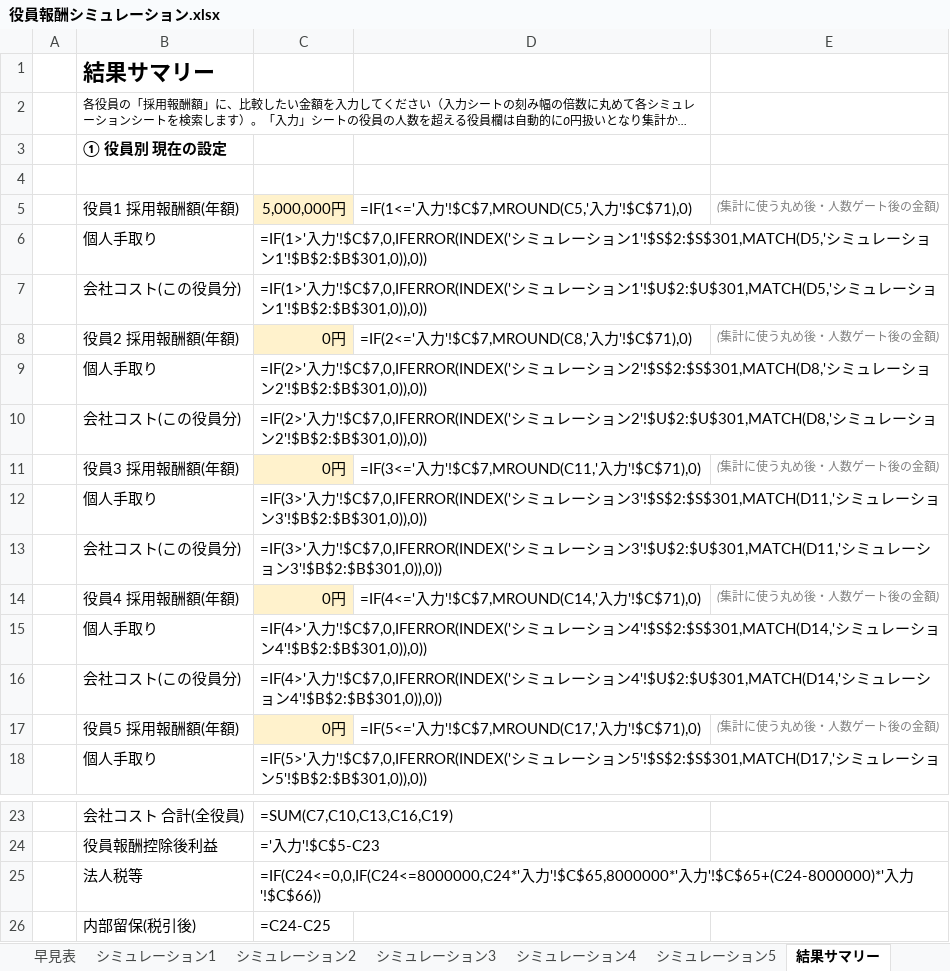
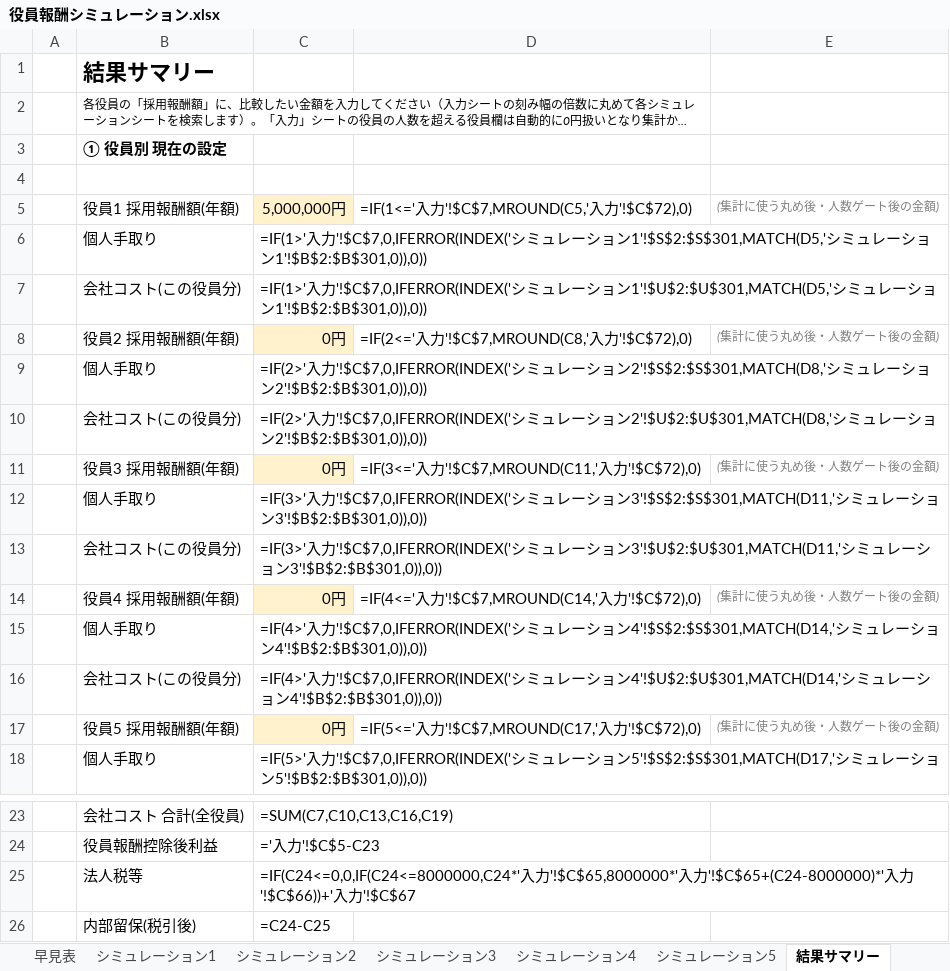
Before and after one commit to takamori-hioki/yakuin-hoshu-simulation, an Excel workbook: 役員報酬シミュレーション.xlsx, sheet 結果サマリー, drawn as a sheet; only a part is shown, gaps mark what is left out; long unchanged cells end in …; values as stored, in another font and other column widths than the file's, no borders; formulas without a stored value are shown as written; the diff names each change by its address in the sheet, - before the commit and + after, or states it on an @@ line.

```diff
--- a/役員報酬シミュレーション.xlsx (sheet 結果サマリー)
+++ b/役員報酬シミュレーション.xlsx (sheet 結果サマリー)
-D5: =IF(1<='入力'!$C$7,MROUND(C5,'入力'!$C$71),0)
+D5: =IF(1<='入力'!$C$7,MROUND(C5,'入力'!$C$72),0)
-D8: =IF(2<='入力'!$C$7,MROUND(C8,'入力'!$C$71),0)
+D8: =IF(2<='入力'!$C$7,MROUND(C8,'入力'!$C$72),0)
-D11: =IF(3<='入力'!$C$7,MROUND(C11,'入力'!$C$71),0)
+D11: =IF(3<='入力'!$C$7,MROUND(C11,'入力'!$C$72),0)
-D14: =IF(4<='入力'!$C$7,MROUND(C14,'入力'!$C$71),0)
+D14: =IF(4<='入力'!$C$7,MROUND(C14,'入力'!$C$72),0)
-D17: =IF(5<='入力'!$C$7,MROUND(C17,'入力'!$C$71),0)
+D17: =IF(5<='入力'!$C$7,MROUND(C17,'入力'!$C$72),0)
-C25: …入力'!$C$66))
+C25: …入力'!$C$66))+'入力'!$C$67
```
Also changed, not shown: sheet シミュレーション1, sheet シミュレーション2, sheet シミュレーション3, sheet シミュレーション4, sheet シミュレーション5, sheet 入力, 1 more sheet, 8 other files.
